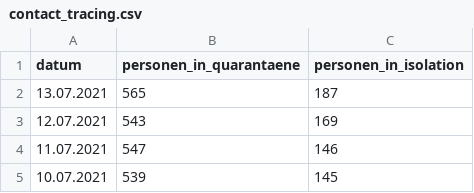
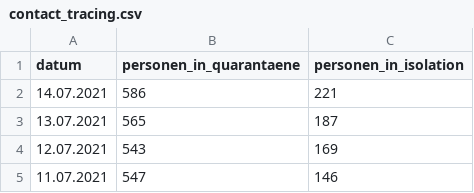
Before and after one commit to openDataBE/covid19Data, a CSV file: contact_tracing.csv, drawn as a sheet; only a part is shown; the shorter side is filled out with more unchanged rows; the diff names each change by its address in the sheet, - before the commit and + after, or states it on an @@ line.

Commit message:
Automatic commit of contact_tracing.csv

```diff
--- a/contact_tracing.csv
+++ b/contact_tracing.csv
+row 2: 14.07.2021 | 586 | 221
```
